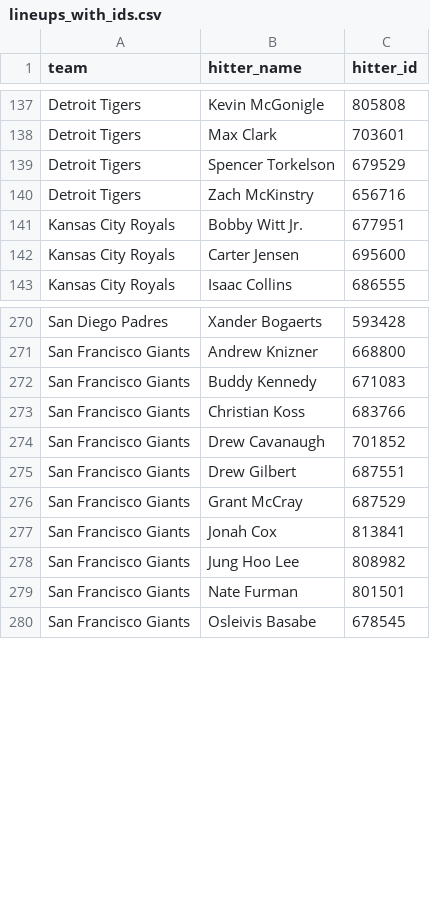
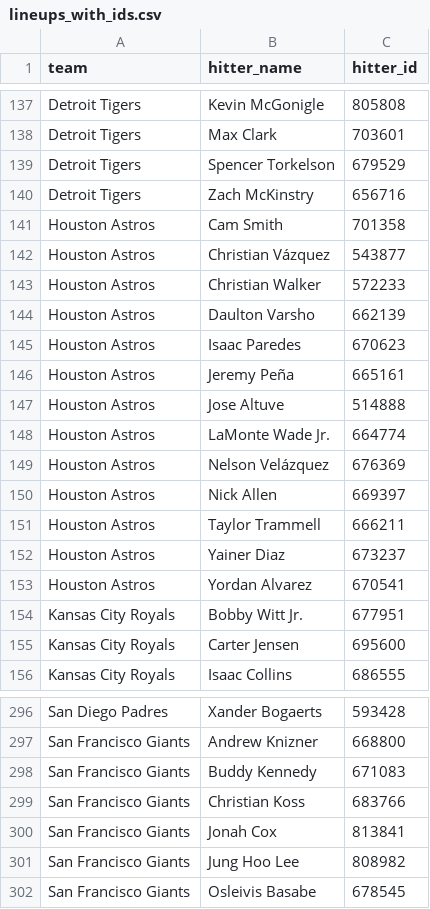
Before and after one commit to syocum9422-blip/sports_model_site, a CSV file: data/mlb/lineups_with_ids.csv, drawn as a sheet; only a part is shown, gaps mark what is left out; removed rows and columns are numbered as before the commit, all else as after; the diff covers the shown part only; the diff names each change by its address in the sheet, - before the commit and + after, or states it on an @@ line.

```diff
--- a/data/mlb/lineups_with_ids.csv
+++ b/data/mlb/lineups_with_ids.csv
+row 141: Houston Astros | Cam Smith | 701358
+row 142: Houston Astros | Christian Vázquez | 543877
+row 143: Houston Astros | Christian Walker | 572233
+row 144: Houston Astros | Daulton Varsho | 662139
+row 145: Houston Astros | Isaac Paredes | 670623
+row 146: Houston Astros | Jeremy Peña | 665161
+row 147: Houston Astros | Jose Altuve | 514888
+row 148: Houston Astros | LaMonte Wade Jr. | 664774
+row 149: Houston Astros | Nelson Velázquez | 676369
+row 150: Houston Astros | Nick Allen | 669397
+row 151: Houston Astros | Taylor Trammell | 666211
+row 152: Houston Astros | Yainer Diaz | 673237
+row 153: Houston Astros | Yordan Alvarez | 670541
-row 274: San Francisco Giants | Drew Cavanaugh | 701852
-row 275: San Francisco Giants | Drew Gilbert | 687551
-row 276: San Francisco Giants | Grant McCray | 687529
-row 279: San Francisco Giants | Nate Furman | 801501
```
Also changed, not shown: 13 added rows elsewhere in this file, data/mlb/lines_today.csv, 1 other file.
